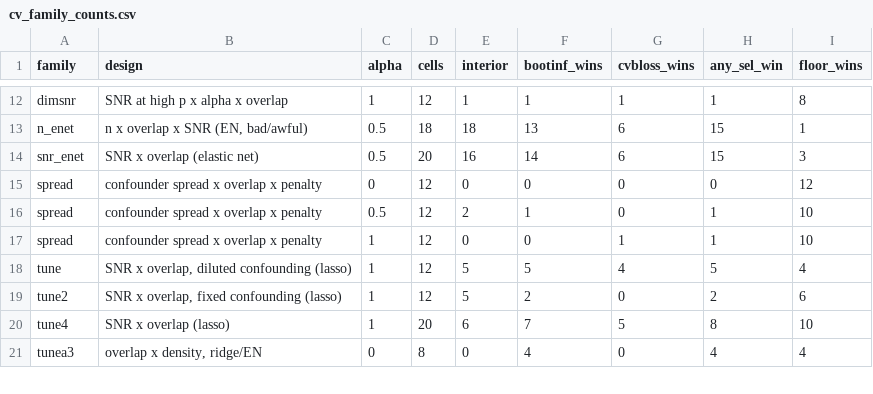
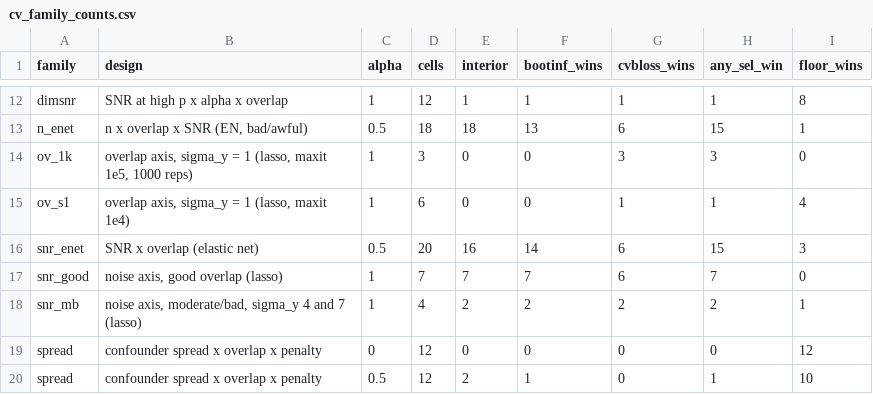
Before and after one commit to orsan1-debug/Masters_Thesis, a CSV file: output/cv/basic_dgp/summaries/cv_family_counts.csv, drawn as a sheet; only a part is shown, gaps mark what is left out; the shorter side is filled out with more unchanged rows.

```diff
--- a/output/cv/basic_dgp/summaries/cv_family_counts.csv
+++ b/output/cv/basic_dgp/summaries/cv_family_counts.csv
@@ -13,3 +13,7 @@ dimsnr,SNR at high p x alpha x overlap,1,12,1,1,1,1,8
 n_enet,"n x overlap x SNR (EN, bad/awful)",0.5,18,18,13,6,15,1
+ov_1k,"overlap axis, sigma_y = 1 (lasso, maxit 1e5, 1000 reps)",1,3,0,0,3,3,0
+ov_s1,"overlap axis, sigma_y = 1 (lasso, maxit 1e4)",1,6,0,0,1,1,4
 snr_enet,SNR x overlap (elastic net),0.5,20,16,14,6,15,3
+snr_good,"noise axis, good overlap (lasso)",1,7,7,7,6,7,0
+snr_mb,"noise axis, moderate/bad, sigma_y 4 and 7 (lasso)",1,4,2,2,2,2,1
 spread,confounder spread x overlap x penalty,0,12,0,0,0,0,12
```
Also changed, not shown: output/cv/basic_dgp/summaries/cv_vs_lasso_floor.csv, 58 other files.
